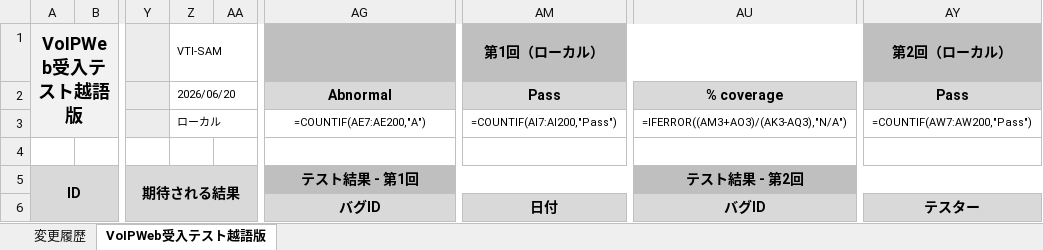
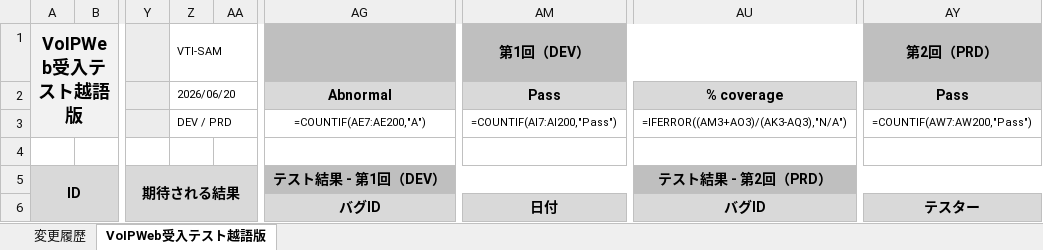
Before and after one commit to vti-sam/itec-denwa-stored, an Excel workbook: artifacts/reports/testcases/TC-UAT-WEB-02_VoIPWeb受入テストケース_ベトナム語版/TC-UAT-WEB-02_VoIPWeb受入テストケース_ベトナム語版.xlsx, sheet VoIPWeb受入テスト越語版, drawn as a sheet; only a part is shown, gaps mark what is left out; values as stored, in another font and other column widths than the file's, no borders; formulas without a stored value are shown as written; conditional formats not drawn; the diff covers the shown part only; the diff names each change by its address in the sheet, - before the commit and + after, or states it on an @@ line.

```diff
--- a/artifacts/reports/testcases/TC-UAT-WEB-02_VoIPWeb受入テストケース_ベトナム語版/TC-UAT-WEB-02_VoIPWeb受入テストケース_ベトナム語版.xlsx (sheet VoIPWeb受入テスト越語版)
+++ b/artifacts/reports/testcases/TC-UAT-WEB-02_VoIPWeb受入テストケース_ベトナム語版/TC-UAT-WEB-02_VoIPWeb受入テストケース_ベトナム語版.xlsx (sheet VoIPWeb受入テスト越語版)
-AM1: 第1回（ローカル）
+AM1: 第1回（DEV）
-AY1: 第2回（ローカル）
+AY1: 第2回（PRD）
-Z3 (VTI-SAM): ローカル
+Z3 (VTI-SAM): DEV / PRD
-AG5: テスト結果 - 第1回
+AG5: テスト結果 - 第1回（DEV）
-AU5: テスト結果 - 第2回
+AU5: テスト結果 - 第2回（PRD）
```
Also changed, not shown: 2 edited cells elsewhere in this sheet, sheet 変更履歴, artifacts/reports/testcases/TC-IT-API-01_VoIPWebAPI結合テスト/TC-IT-API-01_VoIPWebAPI結合テストケース.xlsx, artifacts/reports/testcases/TC-UAT-WEB-01_VoIPWeb受入テストケース/TC-UAT-WEB-01_VoIPWeb受入テストケース.xlsx, 3 other files.
